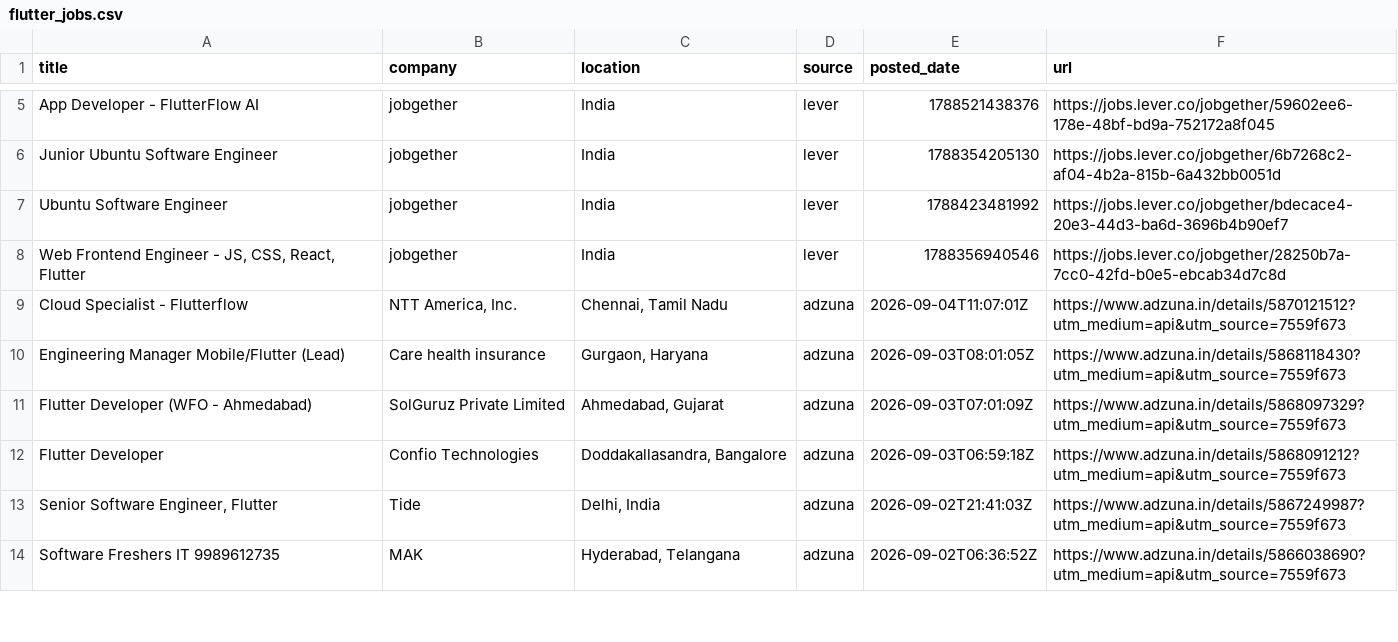
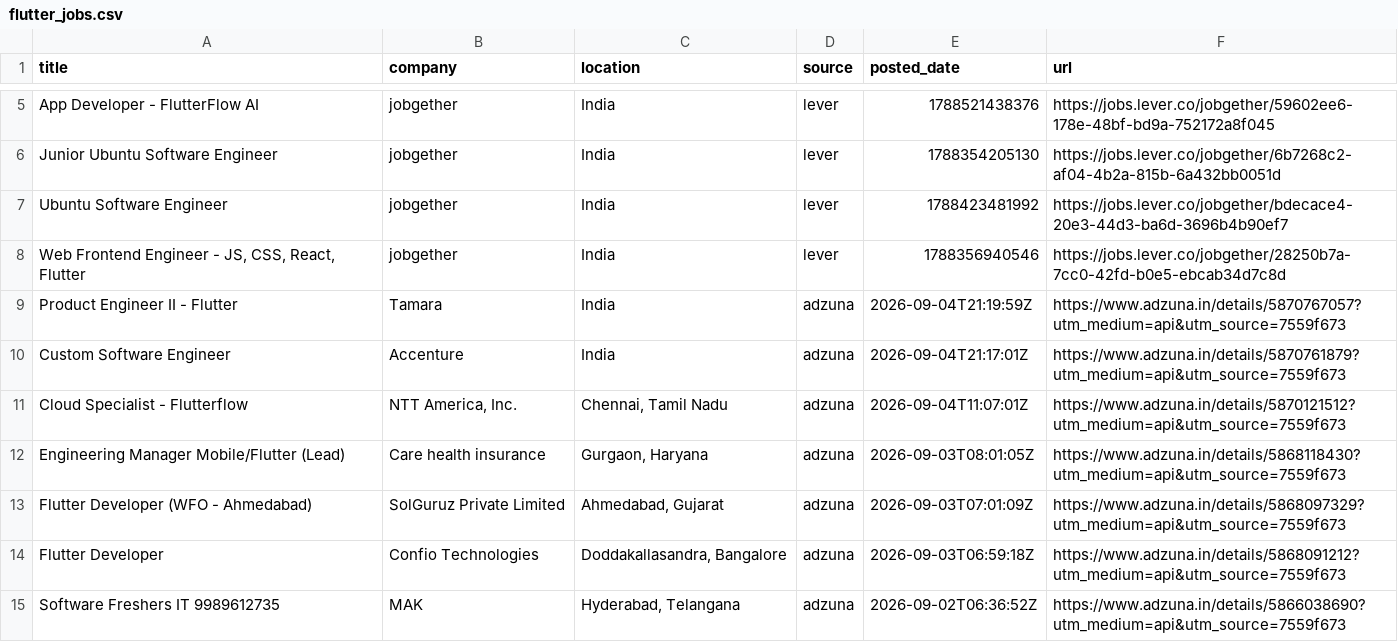
Before and after one commit to jatin-web/flutter-jobs-finder, a CSV file: output/flutter_jobs.csv, drawn as a sheet; only a part is shown, gaps mark what is left out; removed rows and columns are numbered as before the commit, all else as after; the diff covers the shown part only; the diff names each change by its address in the sheet, - before the commit and + after, or states it on an @@ line.

```diff
--- a/output/flutter_jobs.csv
+++ b/output/flutter_jobs.csv
+row 9: Product Engineer II - Flutter | Tamara | India | adzuna | 2026-09-04T21:19:59Z | https://www.adzuna.in/details/5870767057?utm_medium=api&utm_source=7559f673
+row 10: Custom Software Engineer | Accenture | India | adzuna | 2026-09-04T21:17:01Z | https://www.adzuna.in/details/5870761879?utm_medium=api&utm_source=7559f673
-row 13: Senior Software Engineer, Flutter | Tide | Delhi, India | adzuna | 2026-09-02T21:41:03Z | https://www.adzuna.in/details/5867249987?utm_medium=api&utm_source=7559f673
```
Also changed, not shown: 1 added row, 4 removed rows and 6 edited cells elsewhere in this file, 6 other files.
